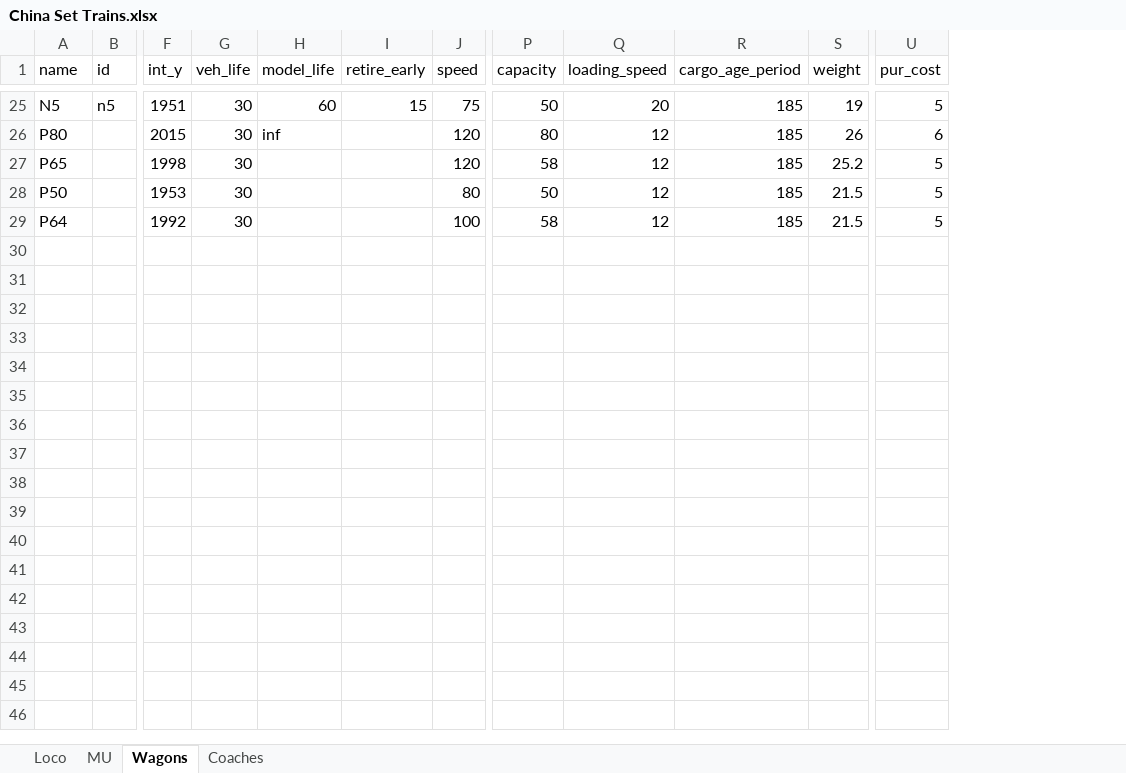
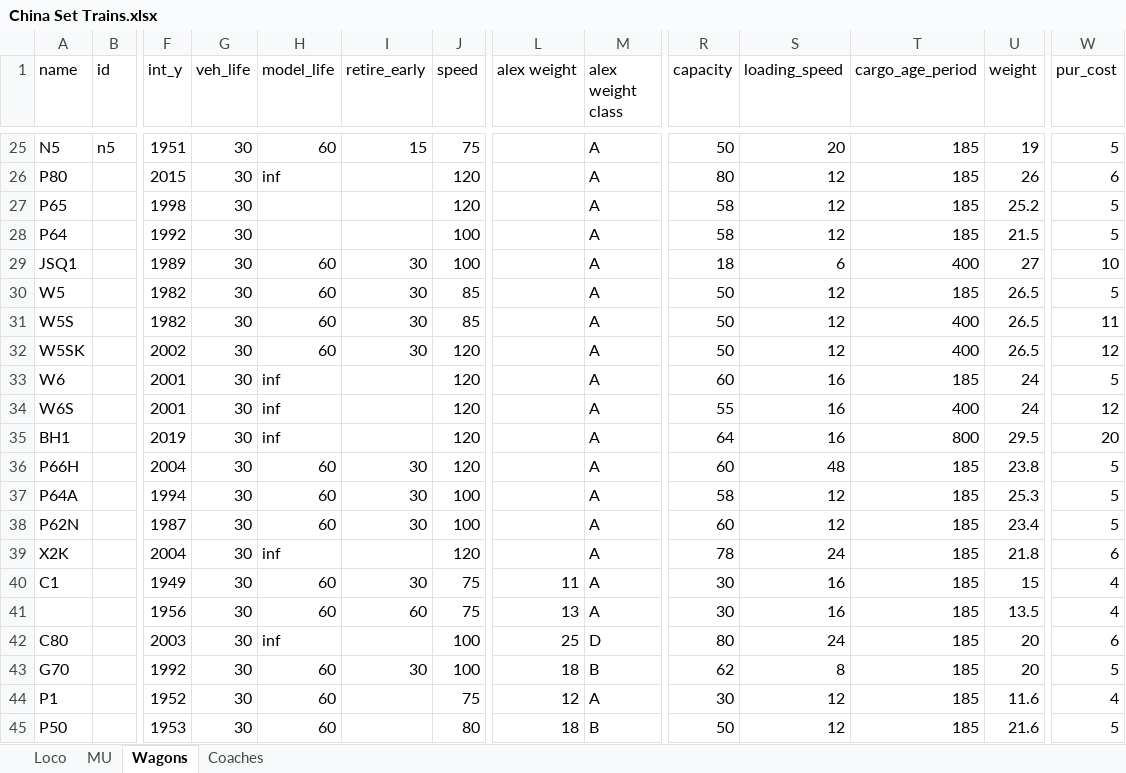
Before and after one commit to OpenTTD-China-Set/China-Set-Trains, an Excel workbook: docs/China Set Trains.xlsx, sheet Wagons, drawn as a sheet; only a part is shown, gaps mark what is left out; values as stored, in another font and other column widths than the file's, no borders; removed rows and columns are numbered as before the commit, all else as after; rows hold the shown columns only; the diff covers the shown part only; the diff names each change by its address in the sheet, - before the commit and + after, or states it on an @@ line.

```diff
--- a/docs/China Set Trains.xlsx (sheet Wagons)
+++ b/docs/China Set Trains.xlsx (sheet Wagons)
+column L (alex weight), empty
+column M (alex weight class), rows 25-28: all A
-row 28: P50 |  | 1953 | 30 |  |  | 80 | 50 | 12 | 185 | 21.5 | 5
+row 29: JSQ1 |  | 1989 | 30 | 60 | 30 | 100 |  | A | 18 | 6 | 400 | 27 | 10
+row 30: W5 |  | 1982 | 30 | 60 | 30 | 85 |  | A | 50 | 12 | 185 | 26.5 | 5
+row 31: W5S |  | 1982 | 30 | 60 | 30 | 85 |  | A | 50 | 12 | 400 | 26.5 | 11
+row 32: W5SK |  | 2002 | 30 | 60 | 30 | 120 |  | A | 50 | 12 | 400 | 26.5 | 12
+row 33: W6 |  | 2001 | 30 | inf |  | 120 |  | A | 60 | 16 | 185 | 24 | 5
+row 34: W6S |  | 2001 | 30 | inf |  | 120 |  | A | 55 | 16 | 400 | 24 | 12
+row 35: BH1 |  | 2019 | 30 | inf |  | 120 |  | A | 64 | 16 | 800 | 29.5 | 20
+row 36: P66H |  | 2004 | 30 | 60 | 30 | 120 |  | A | 60 | 48 | 185 | 23.8 | 5
+row 37: P64A |  | 1994 | 30 | 60 | 30 | 100 |  | A | 58 | 12 | 185 | 25.3 | 5
+row 38: P62N |  | 1987 | 30 | 60 | 30 | 100 |  | A | 60 | 12 | 185 | 23.4 | 5
+row 39: X2K |  | 2004 | 30 | inf |  | 120 |  | A | 78 | 24 | 185 | 21.8 | 6
+row 40: C1 |  | 1949 | 30 | 60 | 30 | 75 | 11 | A | 30 | 16 | 185 | 15 | 4
+row 41:  |  | 1956 | 30 | 60 | 60 | 75 | 13 | A | 30 | 16 | 185 | 13.5 | 4
+row 42: C80 |  | 2003 | 30 | inf |  | 100 | 25 | D | 80 | 24 | 185 | 20 | 6
+row 43: G70 |  | 1992 | 30 | 60 | 30 | 100 | 18 | B | 62 | 8 | 185 | 20 | 5
+row 44: P1 |  | 1952 | 30 | 60 |  | 75 | 12 | A | 30 | 12 | 185 | 11.6 | 4
+row 45: P50 |  | 1953 | 30 | 60 |  | 80 | 18 | B | 50 | 12 | 185 | 21.6 | 5
```
Also changed, not shown: 1 added row elsewhere in this sheet, sheet Loco, sheet MU, sheet Coaches, formulas that keep their value.
